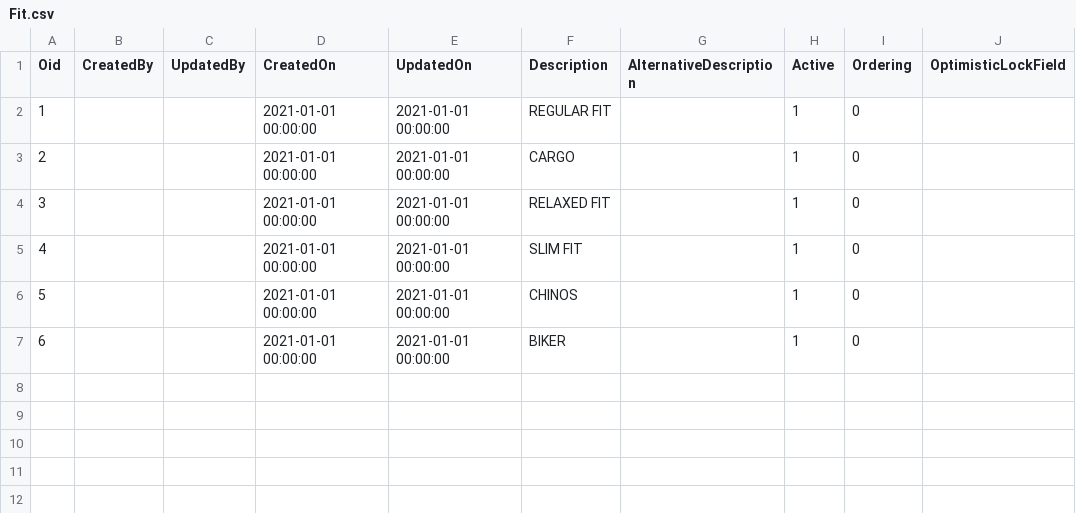
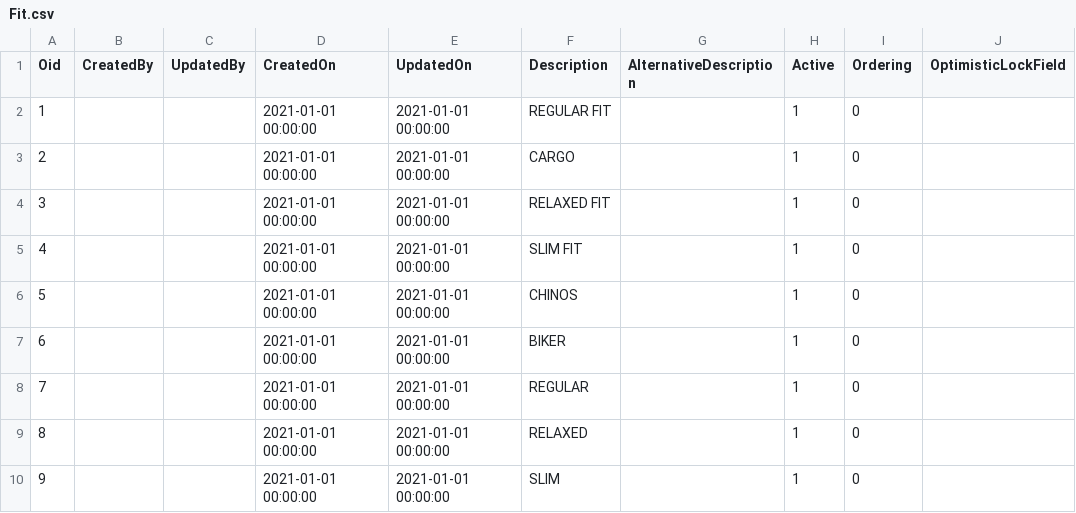
Before and after one commit to i-Dare/Science4Fashion_ref, a CSV file: resources/db_init/Fit.csv, drawn as a sheet.

```diff
--- a/resources/db_init/Fit.csv
+++ b/resources/db_init/Fit.csv
@@ -7 +7,4 @@
 6,,,2021-01-01 00:00:00,2021-01-01 00:00:00,BIKER,,1,0,
+7,,,2021-01-01 00:00:00,2021-01-01 00:00:00,REGULAR,,1,0,
+8,,,2021-01-01 00:00:00,2021-01-01 00:00:00,RELAXED,,1,0,
+9,,,2021-01-01 00:00:00,2021-01-01 00:00:00,SLIM,,1,0,
```
Also changed, not shown: resources/db_init/CollarDesign.csv, resources/db_init/Length.csv, 22 other files.
